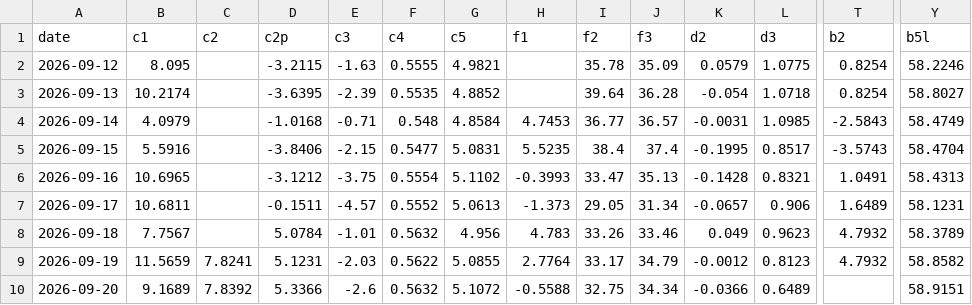
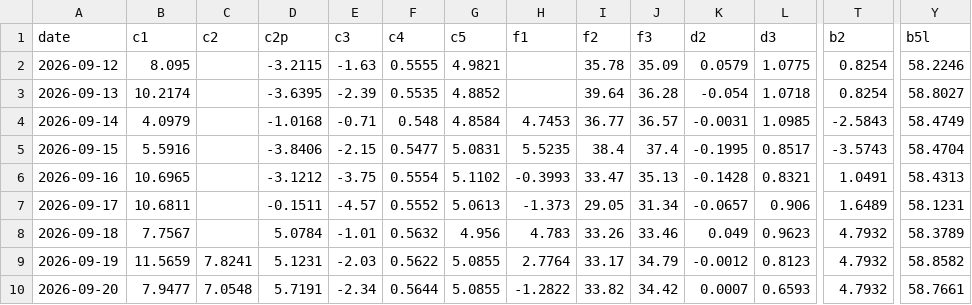
Before and after one commit to kostasg9786-cmyk/pinakas-btc, a CSV file: history.csv, drawn as a sheet; only a part is shown, gaps mark what is left out; the diff covers the shown part only; the diff names each change by its address in the sheet, - before the commit and + after, or states it on an @@ line.

```diff
--- a/history.csv
+++ b/history.csv
-B10 (c1): 9.1689
+B10 (c1): 7.9477
-C10 (c2): 7.8392
+C10 (c2): 7.0548
-D10 (c2p): 5.3366
+D10 (c2p): 5.7191
-E10 (c3): -2.6
+E10 (c3): -2.34
-F10 (c4): 0.5632
+F10 (c4): 0.5644
-G10 (c5): 5.1072
+G10 (c5): 5.0855
-H10 (f1): -0.5588
+H10 (f1): -1.2822
-I10 (f2): 32.75
+I10 (f2): 33.82
-J10 (f3): 34.34
+J10 (f3): 34.42
-K10 (d2): -0.0366
+K10 (d2): 0.0007
-L10 (d3): 0.6489
+L10 (d3): 0.6593
-T10 (b2): (empty)
+T10 (b2): 4.7932
-Y10 (b5l): 58.9151
+Y10 (b5l): 58.7661
```
Also changed, not shown: 8 edited cells elsewhere in this file, 2 other files.
